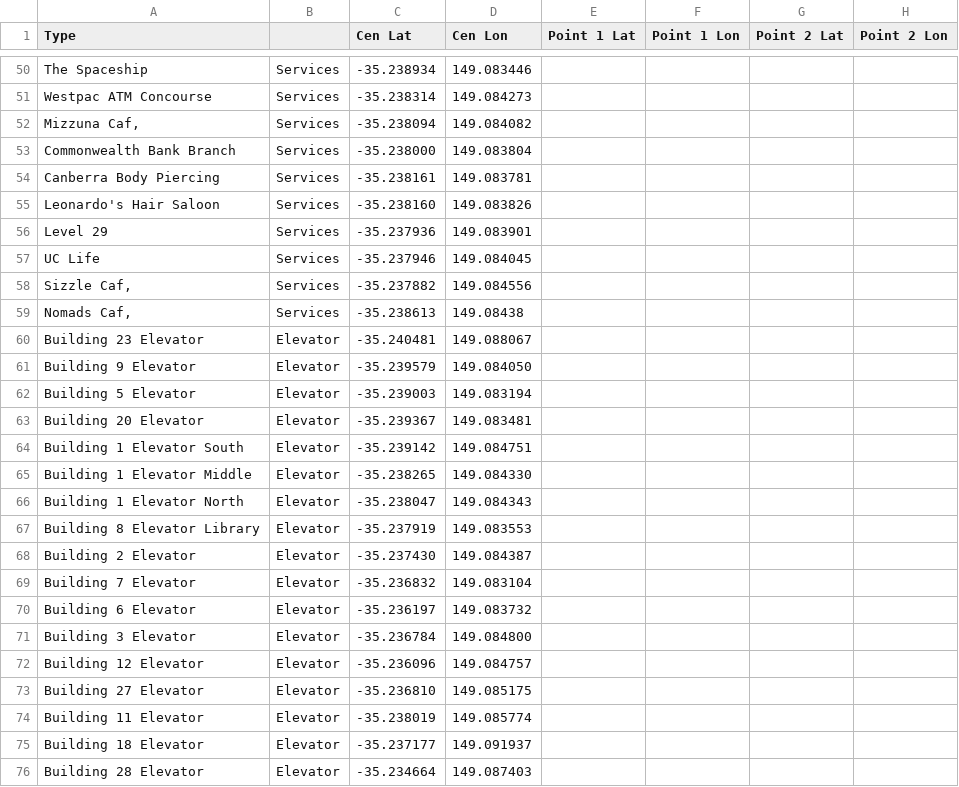
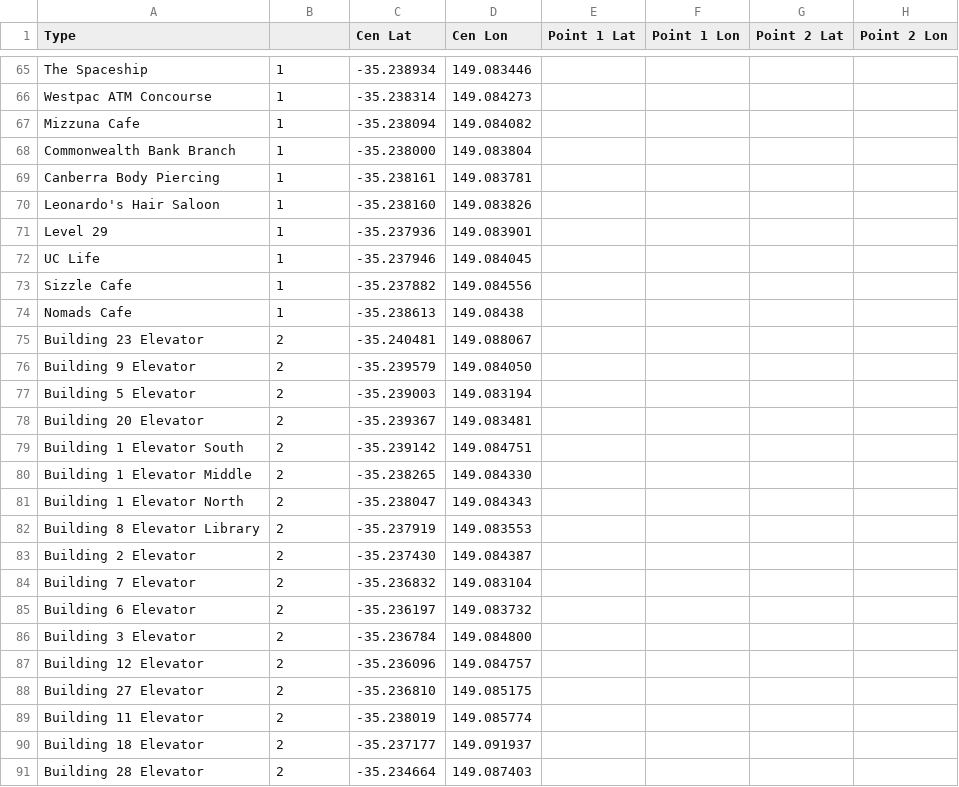
Before and after one commit to SoftwareEngineeringPractice2017/UCDetailedMaps, a CSV file: app/src/main/res/raw/gpscoord2.csv, drawn as a sheet; only a part is shown, gaps mark what is left out; addresses are those after the commit; the diff covers the shown part only; the diff names each change by its address in the sheet, - before the commit and + after, or states it on an @@ line.

Commit message:
Fixed CSV file, now with icon types. Added loading for Icon Types and Icons to CSV Importer

```diff
--- a/app/src/main/res/raw/gpscoord2.csv
+++ b/app/src/main/res/raw/gpscoord2.csv
-B65:B74: Services
+B65:B74: 1
-A67 (Type): Mizzuna Caf‚
+A67 (Type): Mizzuna Cafe
-A73 (Type): Sizzle Caf‚
+A73 (Type): Sizzle Cafe
-A74 (Type): Nomads Caf‚
+A74 (Type): Nomads Cafe
-B75:B91: Elevator
+B75:B91: 2
```
Also changed, not shown: 15 added rows and 91 edited cells elsewhere in this file, 1 other file.
